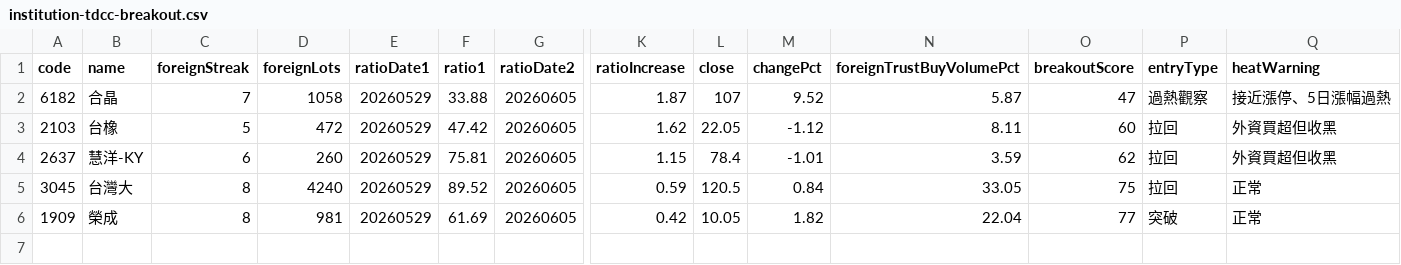
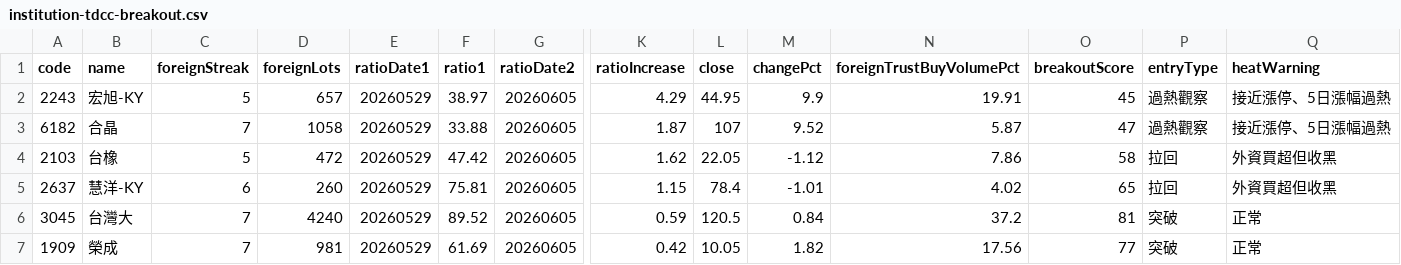
Before and after one commit to ginova777-cmd/fuman-terminal, a CSV file: data/institution-tdcc-breakout.csv, drawn as a sheet; only a part is shown, gaps mark what is left out; addresses are those after the commit; rows hold the shown columns only; the diff names each change by its address in the sheet, - before the commit and + after, or states it on an @@ line.

```diff
--- a/data/institution-tdcc-breakout.csv
+++ b/data/institution-tdcc-breakout.csv
+row 2: 2243 | 宏旭-KY | 5 | 657 | 20260529 | 38.97 | 20260605 | 4.29 | 44.95 | 9.9 | 19.91 | 45 | 過熱觀察 | 接近漲停、5日漲幅過熱
-N4 (foreignTrustBuyVolumePct): 8.11
+N4 (foreignTrustBuyVolumePct): 7.86
-O4 (breakoutScore): 60
+O4 (breakoutScore): 58
-N5 (foreignTrustBuyVolumePct): 3.59
+N5 (foreignTrustBuyVolumePct): 4.02
-O5 (breakoutScore): 62
+O5 (breakoutScore): 65
-C6:C7 (foreignStreak): 8
+C6:C7 (foreignStreak): 7
-N6 (foreignTrustBuyVolumePct): 33.05
+N6 (foreignTrustBuyVolumePct): 37.2
-O6 (breakoutScore): 75
+O6 (breakoutScore): 81
-P6 (entryType): 拉回
+P6 (entryType): 突破
-N7 (foreignTrustBuyVolumePct): 22.04
+N7 (foreignTrustBuyVolumePct): 17.56
```
Also changed, not shown: 41 other files.
